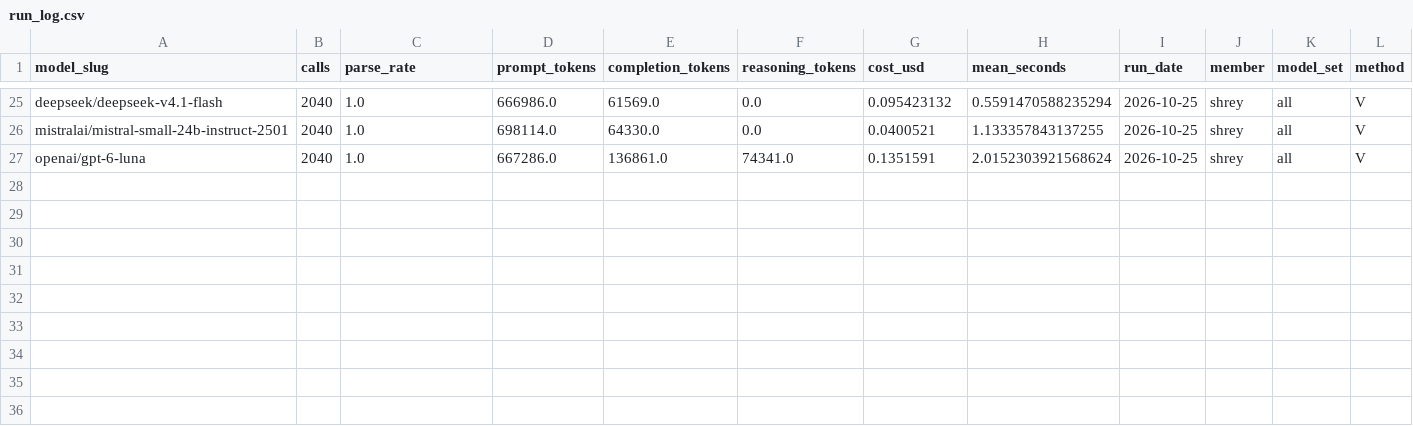
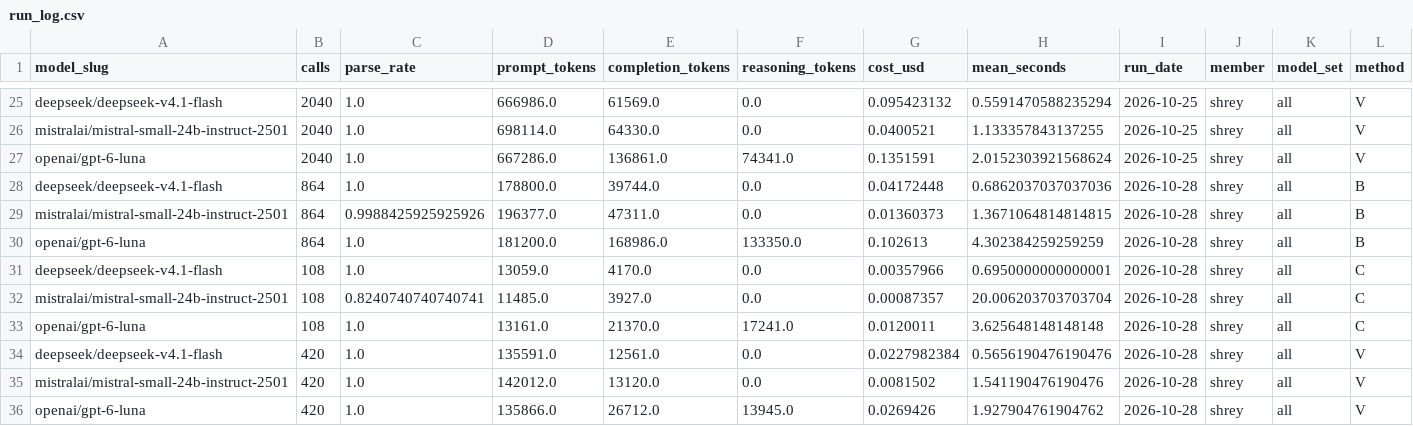
Before and after one commit to rallan-vijval/sta2453-us-midterm-forecast, a CSV file: data/02-analysis_data/run_log.csv, drawn as a sheet; only a part is shown, gaps mark what is left out; rows hold the shown columns only; the diff names each change by its address in the sheet, - before the commit and + after, or states it on an @@ line.

```diff
--- a/data/02-analysis_data/run_log.csv
+++ b/data/02-analysis_data/run_log.csv
+row 28: deepseek/deepseek-v4.1-flash | 864 | 1.0 | 178800.0 | 39744.0 | 0.0 | 0.04172448 | 0.6862037037037036 | 2026-10-28 | shrey | all | B
+row 29: mistralai/mistral-small-24b-instruct-2501 | 864 | 0.9988425925925926 | 196377.0 | 47311.0 | 0.0 | 0.01360373 | 1.3671064814814815 | 2026-10-28 | shrey | all | B
+row 30: openai/gpt-6-luna | 864 | 1.0 | 181200.0 | 168986.0 | 133350.0 | 0.102613 | 4.302384259259259 | 2026-10-28 | shrey | all | B
+row 31: deepseek/deepseek-v4.1-flash | 108 | 1.0 | 13059.0 | 4170.0 | 0.0 | 0.00357966 | 0.6950000000000001 | 2026-10-28 | shrey | all | C
+row 32: mistralai/mistral-small-24b-instruct-2501 | 108 | 0.8240740740740741 | 11485.0 | 3927.0 | 0.0 | 0.00087357 | 20.006203703703704 | 2026-10-28 | shrey | all | C
+row 33: openai/gpt-6-luna | 108 | 1.0 | 13161.0 | 21370.0 | 17241.0 | 0.0120011 | 3.625648148148148 | 2026-10-28 | shrey | all | C
+row 34: deepseek/deepseek-v4.1-flash | 420 | 1.0 | 135591.0 | 12561.0 | 0.0 | 0.0227982384 | 0.5656190476190476 | 2026-10-28 | shrey | all | V
+row 35: mistralai/mistral-small-24b-instruct-2501 | 420 | 1.0 | 142012.0 | 13120.0 | 0.0 | 0.0081502 | 1.541190476190476 | 2026-10-28 | shrey | all | V
+row 36: openai/gpt-6-luna | 420 | 1.0 | 135866.0 | 26712.0 | 13945.0 | 0.0269426 | 1.927904761904762 | 2026-10-28 | shrey | all | V
```
Also changed, not shown: data/03-forecast/cost_summary.csv, data/03-forecast/fundamentals_coefficients.csv, 17 other files.
